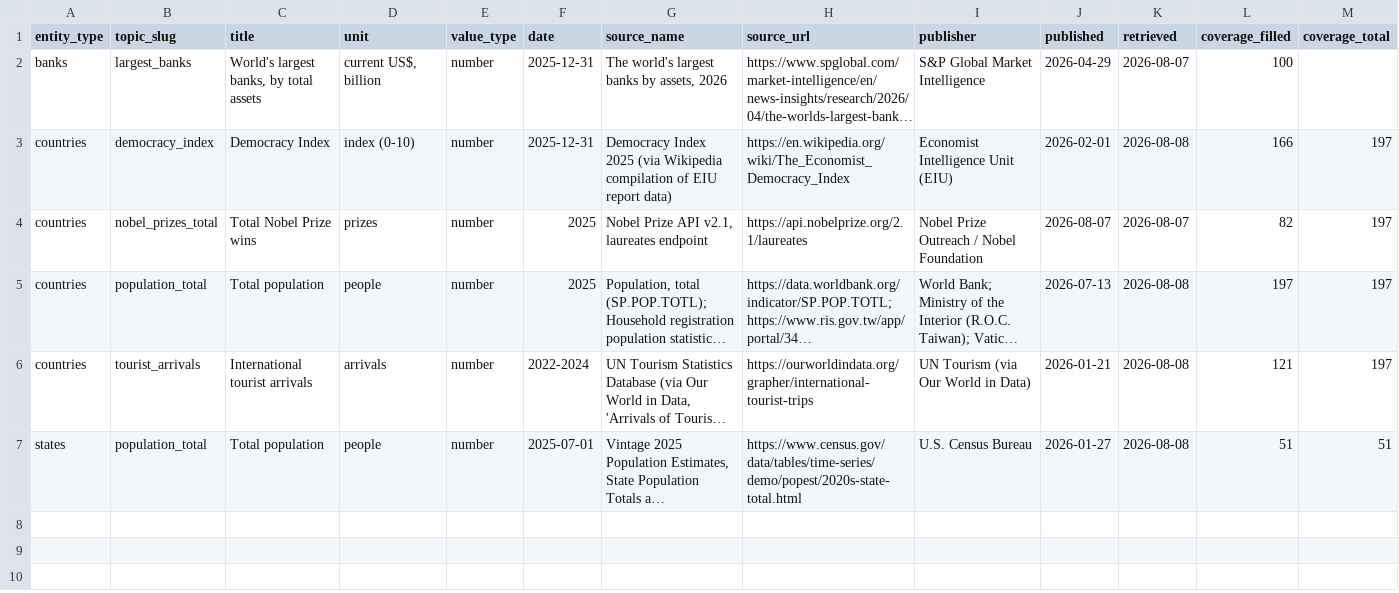
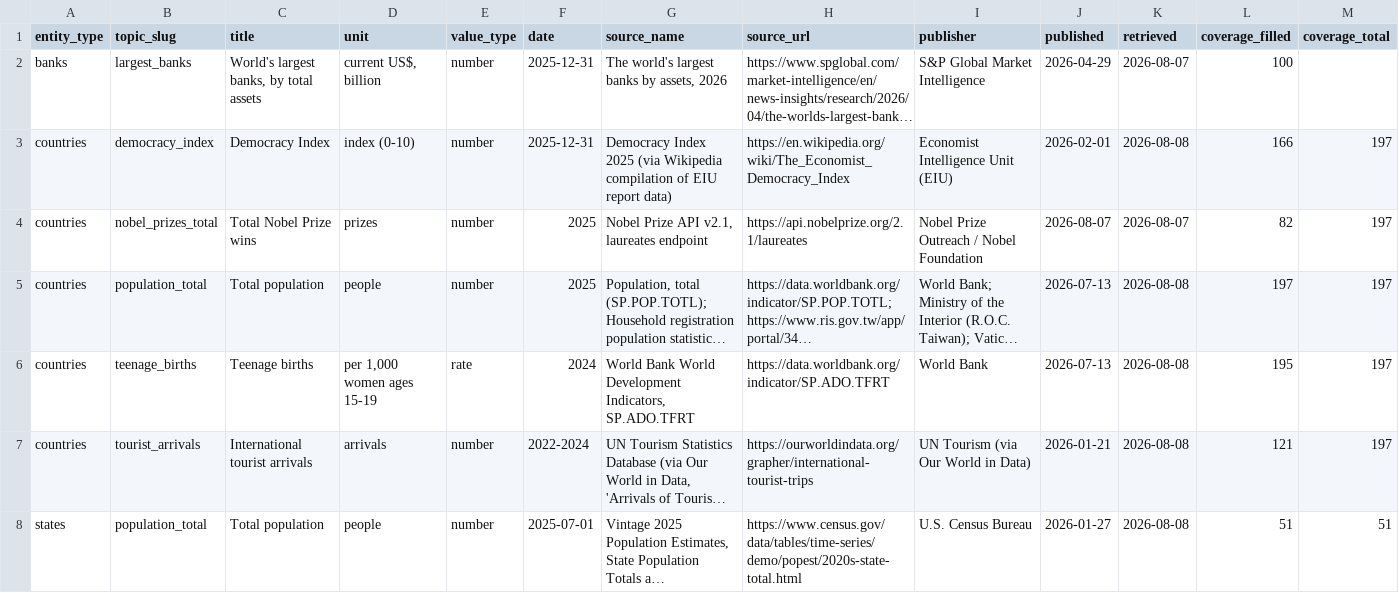
Before and after one commit to kylesayrs/WorldFigures, a CSV file: data/sources_manifest.csv, drawn as a sheet; only a part is shown; long unchanged cells end in …; rows hold the shown columns only; the diff names each change by its address in the sheet, - before the commit and + after, or states it on an @@ line.

```diff
--- a/data/sources_manifest.csv
+++ b/data/sources_manifest.csv
+row 6: countries | teenage_births | Teenage births | per 1,000 women ages 15-19 | rate | 2024 | World Bank World Development Indicators, SP.ADO.TFRT | https://data.worldbank.org/indicator/SP.ADO.TFRT | World Bank | 2026-07-13 | 2026-08-08 | 195 | 197
```
Also changed, not shown: data/countries.csv, topics/table_of_contents.csv.
